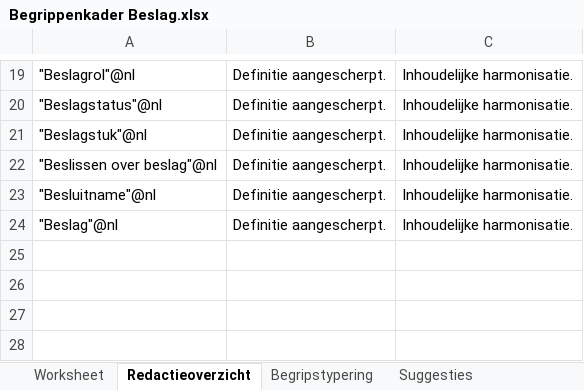
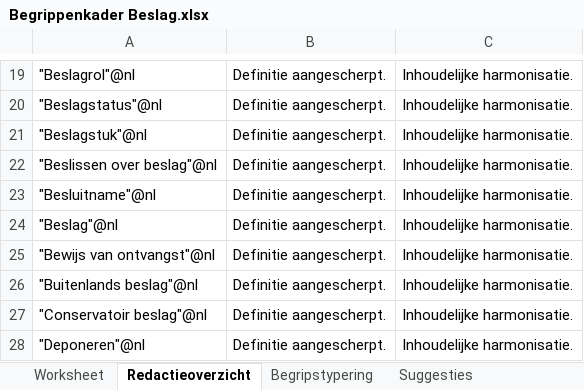
Before and after one commit to Ewout124/begrippenkader-beslag, an Excel workbook: excel/Begrippenkader Beslag.xlsx, sheet Redactieoverzicht, drawn as a sheet; only a part is shown, gaps mark what is left out; values as stored, in another font and other column widths than the file's, no borders; the diff names each change by its address in the sheet, - before the commit and + after, or states it on an @@ line.

```diff
--- a/excel/Begrippenkader Beslag.xlsx (sheet Redactieoverzicht)
+++ b/excel/Begrippenkader Beslag.xlsx (sheet Redactieoverzicht)
+row 25: "Bewijs van ontvangst"@nl | Definitie aangescherpt. | Inhoudelijke harmonisatie.
+row 26: "Buitenlands beslag"@nl | Definitie aangescherpt. | Inhoudelijke harmonisatie.
+row 27: "Conservatoir beslag"@nl | Definitie aangescherpt. | Inhoudelijke harmonisatie.
+row 28: "Deponeren"@nl | Definitie aangescherpt. | Inhoudelijke harmonisatie.
```
Also changed, not shown: sheet Worksheet, sheet Begripstypering, 1 other file.
